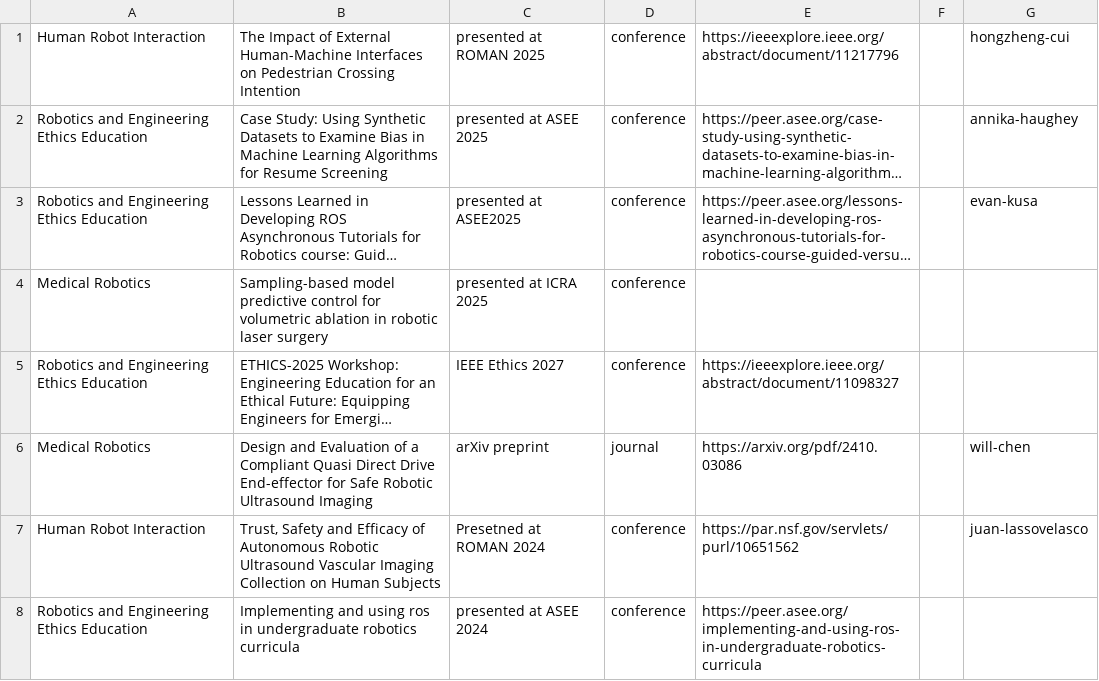
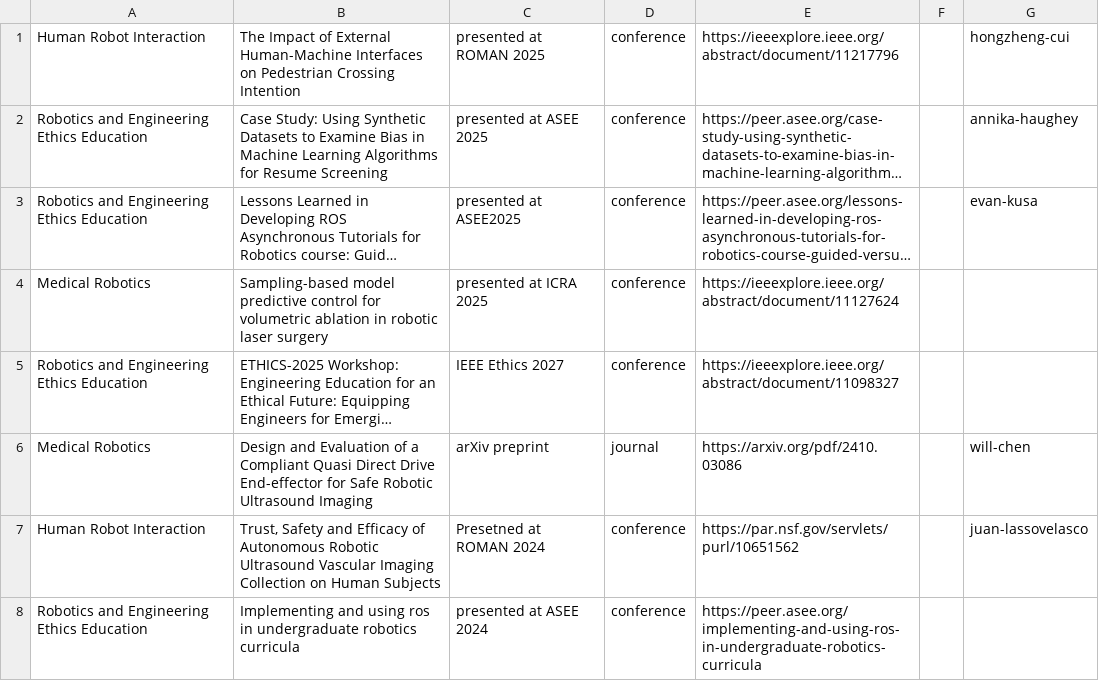
Before and after one commit to seamuslowry/siobhan-oca, a CSV file: public/research/papers.csv, drawn as a sheet; only a part is shown; long unchanged cells end in …; the diff names each change by its address in the sheet, - before the commit and + after, or states it on an @@ line.

Commit message:
Research description add (#131)
* adding new members

* fix csv file

* fix

* fix

* "members update 2"

* new team members

* add more members

* fix research to add topics and papers

* comitmesg

* evan changes

---------

Co-authored-by: Siobhan Rigby <siobhanrigby@MacBook-Air-111.local>

```diff
--- a/public/research/papers.csv
+++ b/public/research/papers.csv
-E4: (empty)
+E4: https://ieeexplore.ieee.org/abstract/document/11127624
```
Also changed, not shown: public/team/members.csv, 1 other file.
